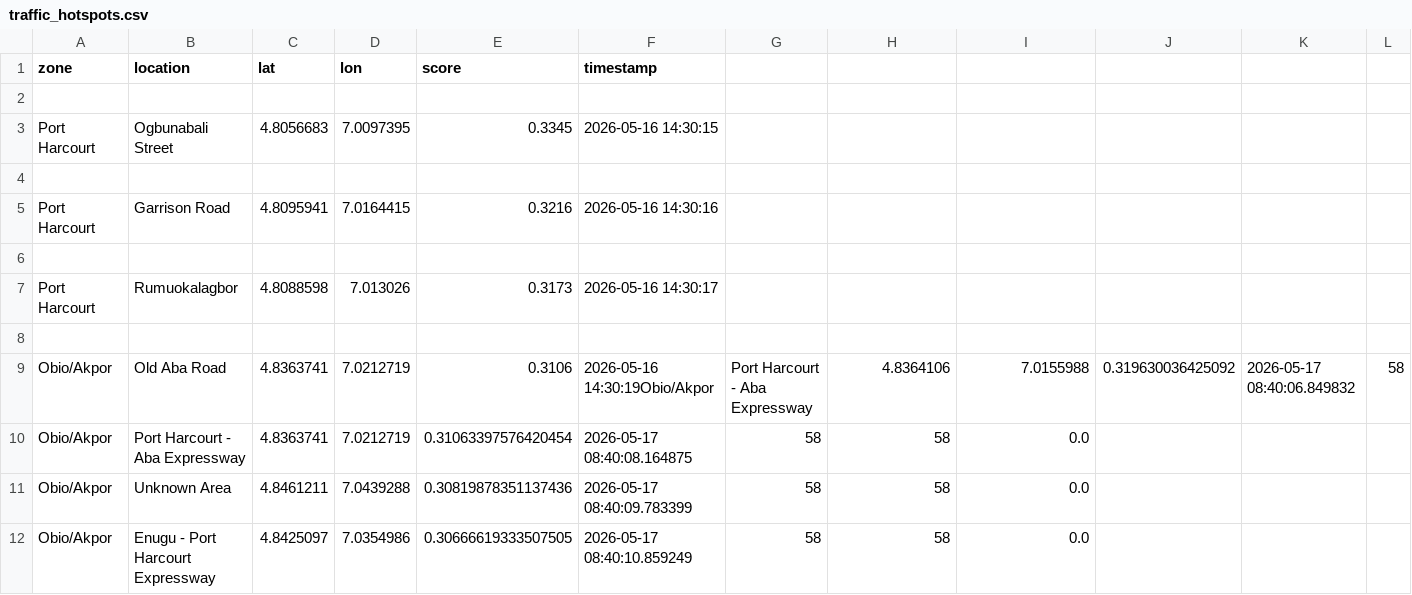
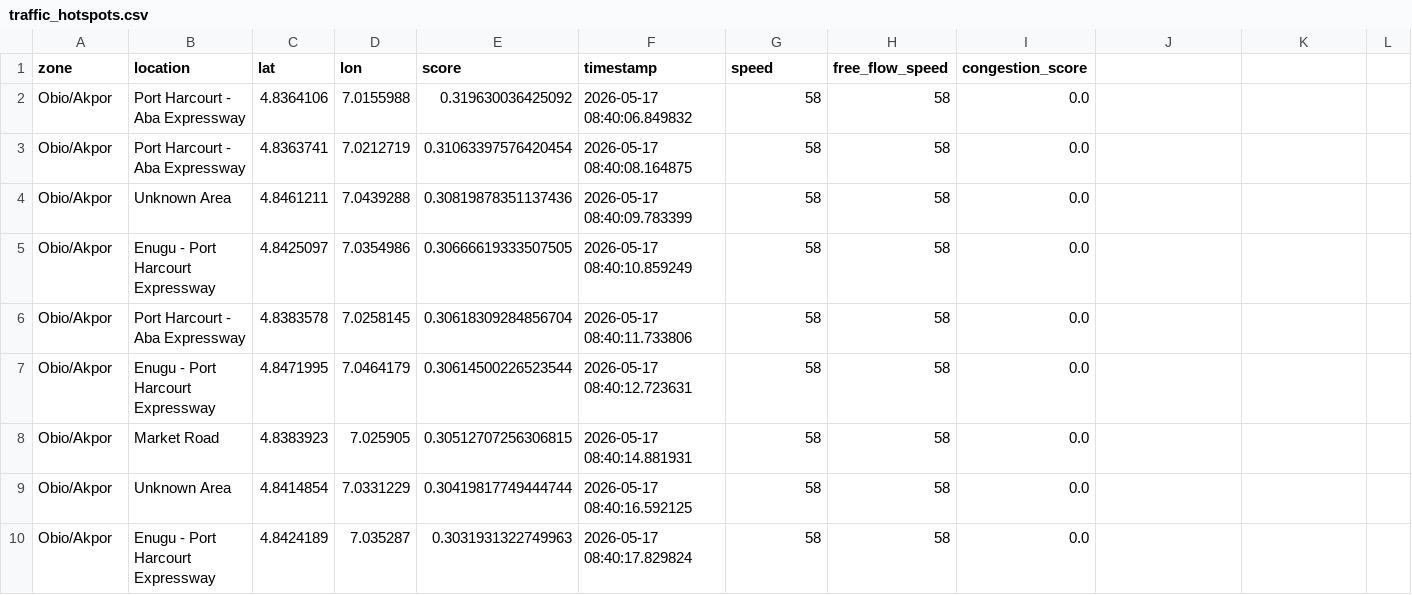
Before and after one commit to omasilamazundah-ui/urban_surgeon_ai, a CSV file: traffic_hotspots.csv, drawn as a sheet; only a part is shown; the shorter side is filled out with more unchanged rows; removed rows and columns are numbered as before the commit, all else as after; rows hold the shown columns only; the diff names each change by its address in the sheet, - before the commit and + after, or states it on an @@ line.

Commit message:
Clean InfraFlow dashboard architecture

```diff
--- a/traffic_hotspots.csv
+++ b/traffic_hotspots.csv
-G1: (empty)
+G1: speed
-H1: (empty)
+H1: free_flow_speed
-I1: (empty)
+I1: congestion_score
-row 2: (empty)
+row 2: Obio/Akpor | Port Harcourt - Aba Expressway | 4.8364106 | 7.0155988 | 0.319630036425092 | 2026-05-17 08:40:06.849832 | 58 | 58 | 0.0
-row 3: Port Harcourt | Ogbunabali Street | 4.8056683 | 7.0097395 | 0.3345 | 2026-05-16 14:30:15
-row 4: (empty)
-row 5: Port Harcourt | Garrison Road | 4.8095941 | 7.0164415 | 0.3216 | 2026-05-16 14:30:16
-row 6: (empty)
-row 7: Port Harcourt | Rumuokalagbor | 4.8088598 | 7.013026 | 0.3173 | 2026-05-16 14:30:17
-row 8: (empty)
-row 9: Obio/Akpor | Old Aba Road | 4.8363741 | 7.0212719 | 0.3106 | 2026-05-16 14:30:19Obio/Akpor | Port Harcourt - Aba Expressway | 4.8364106 | 7.0155988 | 0.319630036425092 | 2026-05-17 08:40:06.849832 | 58
```
